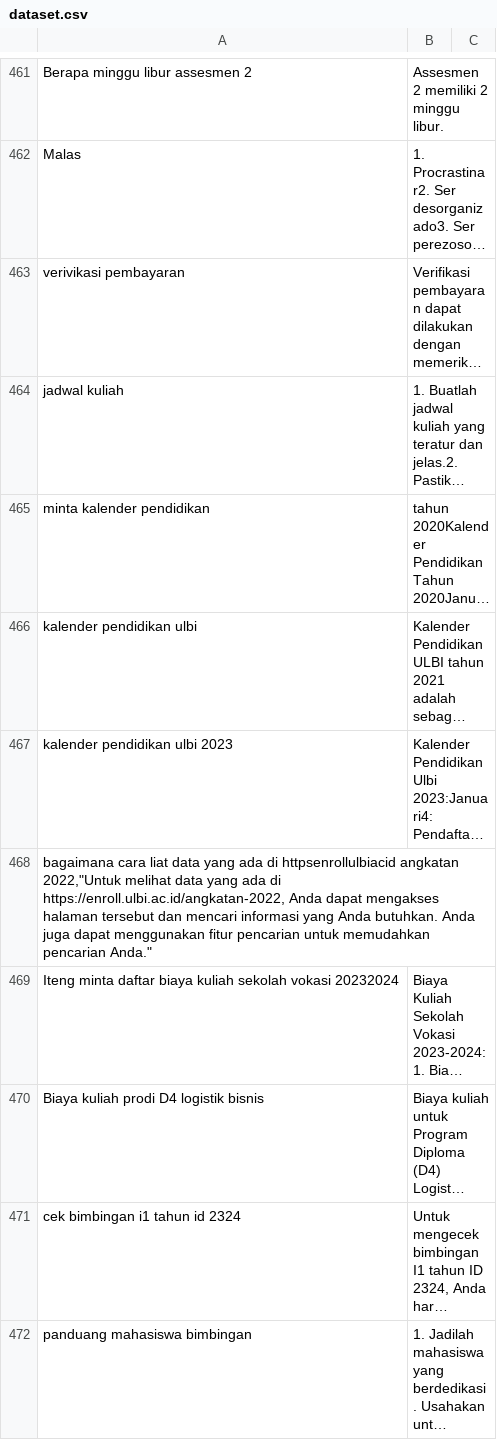
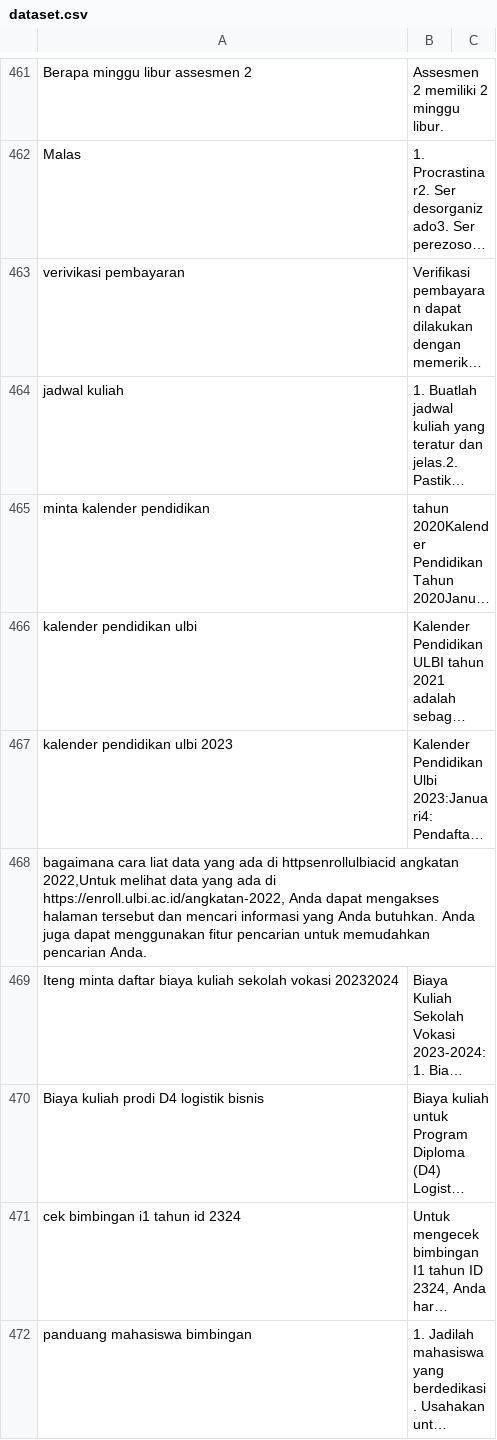
Before and after one commit to kimseokgis/ai-datasets, a CSV file: dataset/backup/Clean 7502-8251/dataset.csv, drawn as a sheet; only a part is shown, gaps mark what is left out; long unchanged cells end in …; the diff covers the shown part only; the diff names each change by its address in the sheet, - before the commit and + after, or states it on an @@ line.

Commit message:
10

```diff
--- a/dataset/backup/Clean 7502-8251/dataset.csv
+++ b/dataset/backup/Clean 7502-8251/dataset.csv
-A468: …httpsenrollulbiacid angkatan 2022,"Untuk melihat data yang ada di https://enroll.ulbi.ac.id/angkatan-2022, Anda dapat mengakses halaman tersebut dan mencari informasi yang Anda butuhkan. Anda juga dapat menggunakan fitur pencarian untuk memudahkan pencarian Anda."
+A468: …httpsenrollulbiacid angkatan 2022,Untuk melihat data yang ada di https://enroll.ulbi.ac.id/angkatan-2022, Anda dapat mengakses halaman tersebut dan mencari informasi yang Anda butuhkan. Anda juga dapat menggunakan fitur pencarian untuk memudahkan pencarian Anda.
```
Also changed, not shown: 2 edited cells elsewhere in this file.
